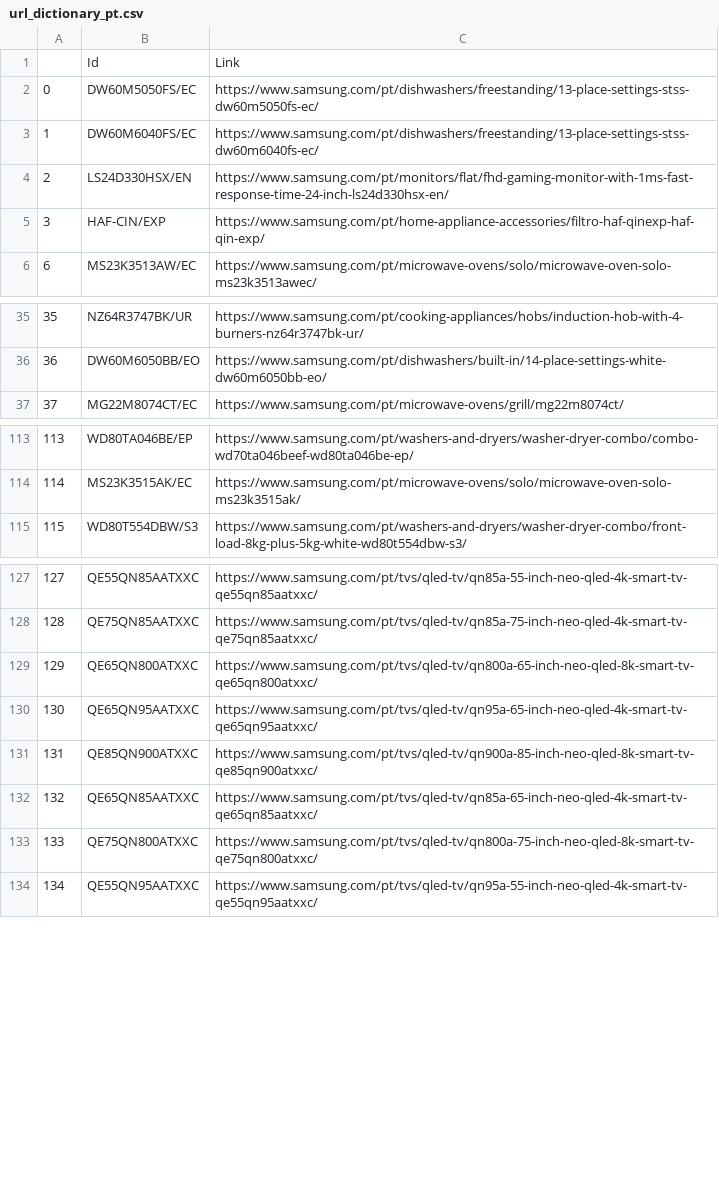
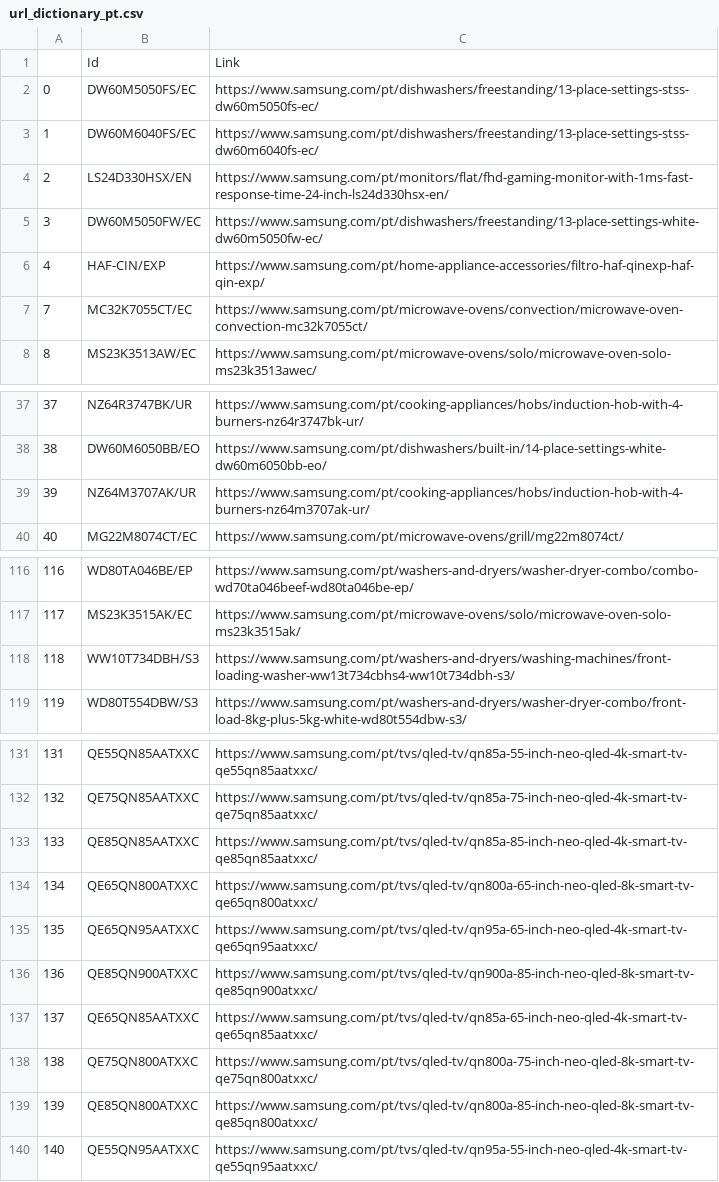
Before and after one commit to GloriaSilva/FEED-CHEIL-DIGITAL, a CSV file: src/dictionaries/url/url_dictionary_pt.csv, drawn as a sheet; only a part is shown, gaps mark what is left out; addresses are those after the commit; the diff covers the shown part only; the diff names each change by its address in the sheet, - before the commit and + after, or states it on an @@ line.

```diff
--- a/src/dictionaries/url/url_dictionary_pt.csv
+++ b/src/dictionaries/url/url_dictionary_pt.csv
+row 5: 3 | DW60M5050FW/EC | https://www.samsung.com/pt/dishwashers/freestanding/13-place-settings-white-dw60m5050fw-ec/
@@ column A renumbered from row 6 down @@
+row 7: 7 | MC32K7055CT/EC | https://www.samsung.com/pt/microwave-ovens/convection/microwave-oven-convection-mc32k7055ct/
+row 39: 39 | NZ64M3707AK/UR | https://www.samsung.com/pt/cooking-appliances/hobs/induction-hob-with-4-burners-nz64m3707ak-ur/
+row 118: 118 | WW10T734DBH/S3 | https://www.samsung.com/pt/washers-and-dryers/washing-machines/front-loading-washer-ww13t734cbhs4-ww10t734dbh-s3/
+row 133: 133 | QE85QN85AATXXC | https://www.samsung.com/pt/tvs/qled-tv/qn85a-85-inch-neo-qled-4k-smart-tv-qe85qn85aatxxc/
+row 139: 139 | QE85QN800ATXXC | https://www.samsung.com/pt/tvs/qled-tv/qn800a-85-inch-neo-qled-8k-smart-tv-qe85qn800atxxc/
```
Also changed, not shown: 2 added rows elsewhere in this file, finalfeeds/AWINFeed.csv, finalfeeds/CriteoFeed.csv, 10 other files.
